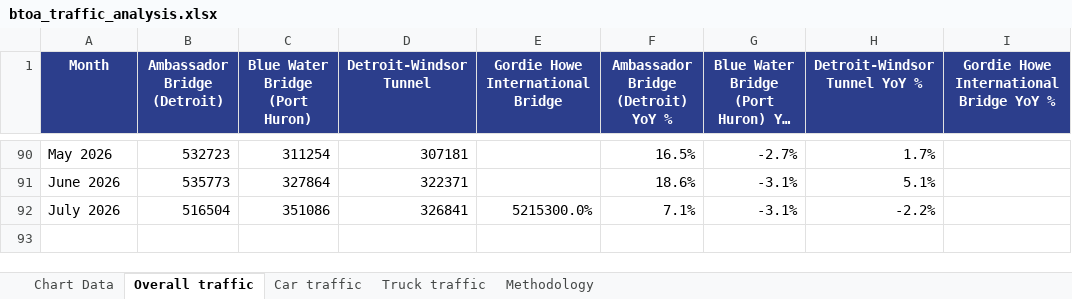
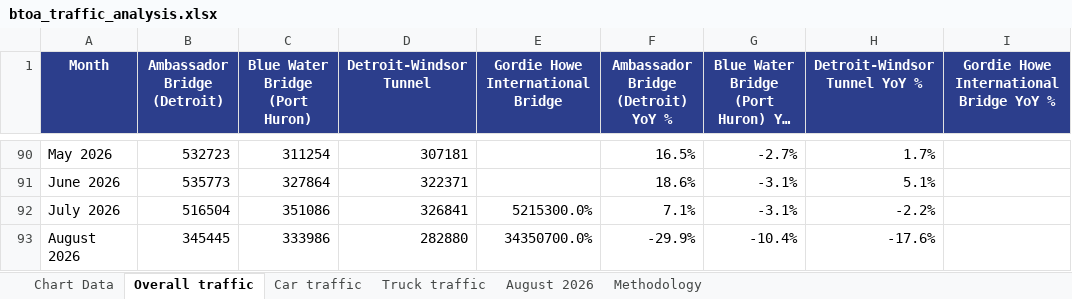
Before and after one commit to grantschwab/btoa-monitor, an Excel workbook: data/btoa_traffic_analysis.xlsx, sheet Overall traffic, drawn as a sheet; only a part is shown, gaps mark what is left out; long unchanged cells end in …; values as stored, in another font and other column widths than the file's, no borders; the diff names each change by its address in the sheet, - before the commit and + after, or states it on an @@ line.

```diff
--- a/data/btoa_traffic_analysis.xlsx (sheet Overall traffic)
+++ b/data/btoa_traffic_analysis.xlsx (sheet Overall traffic)
+sheet tab: August 2026
+row 93: August 2026 | 345445 | 333986 | 282880 | 34350700.0% | -29.9% | -10.4% | -17.6%
```
Also changed, not shown: sheet Chart Data, sheet Truck traffic, sheet Car traffic, sheet Methodology, 3 other files.
